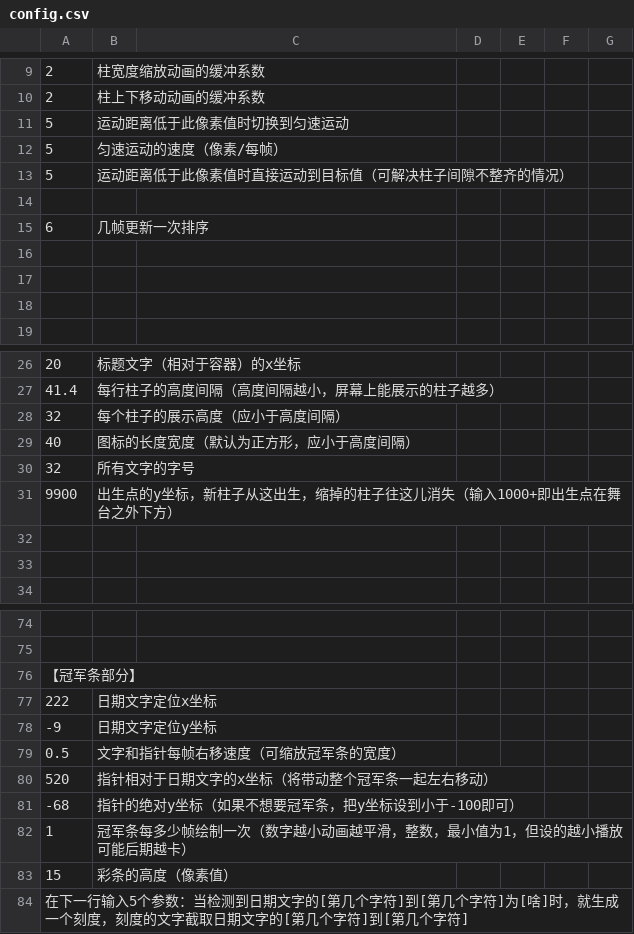
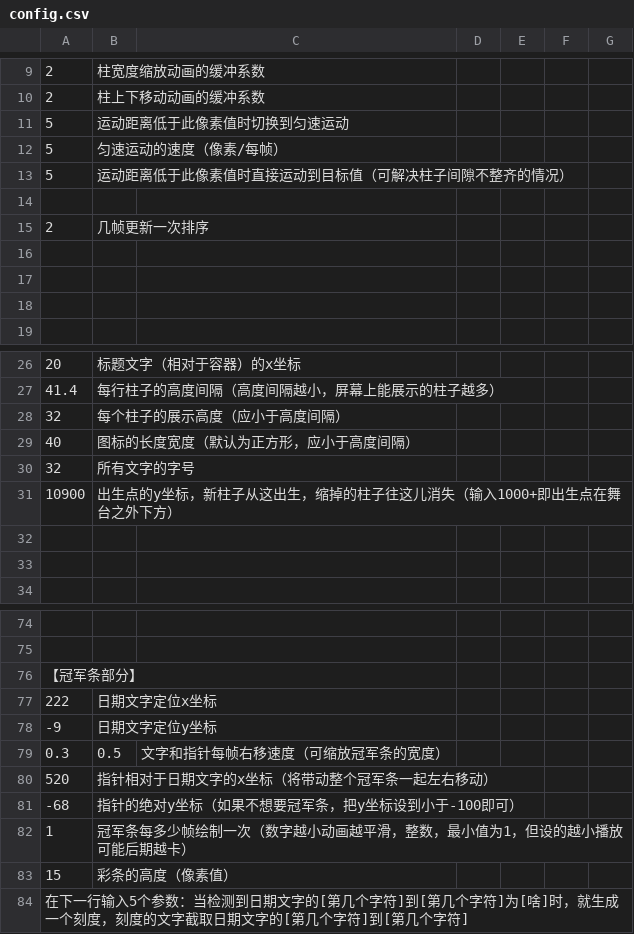
Before and after one commit to LePtC/AutoAni-2col, a CSV file: config.csv, drawn as a sheet; only a part is shown, gaps mark what is left out; removed rows and columns are numbered as before the commit, all else as after; the diff covers the shown part only; the diff names each change by its address in the sheet, - before the commit and + after, or states it on an @@ line.

```diff
--- a/config.csv
+++ b/config.csv
-A15: 6
+A15: 2
-A31: 9900
+A31: 10900
-row 79: 0.5 | 文字和指针每帧右移速度（可缩放冠军条的宽度）
+row 79: 0.3 | 0.5 | 文字和指针每帧右移速度（可缩放冠军条的宽度）
```
Also changed, not shown: 22 added rows and 3 removed rows elsewhere in this file, mathematica 数据处理合集/data-8月好颜色.csv, 7 other files.
